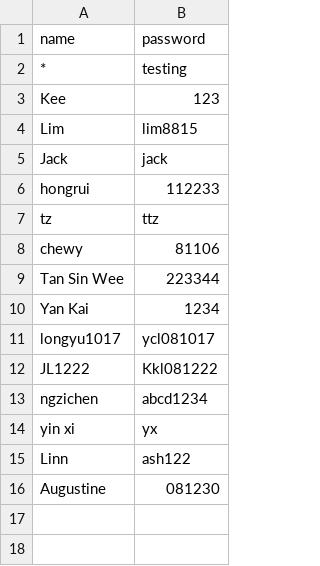
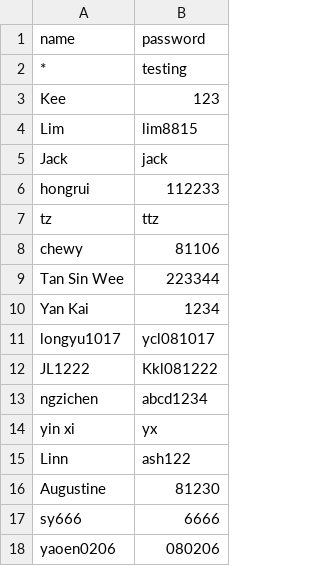
Before and after one commit to nobody0619/SPM-SEJ, a CSV file: Passwords.csv, drawn as a sheet.

Commit message:
Add files via upload

```diff
--- a/Passwords.csv
+++ b/Passwords.csv
@@ -15,2 +15,4 @@ yin xi,yx
 Linn,ash122
-Augustine,081230
+Augustine,81230
+sy666,6666
+yaoen0206,080206
```
